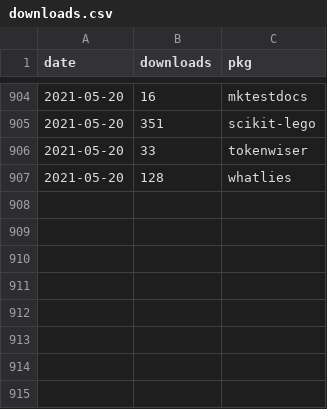
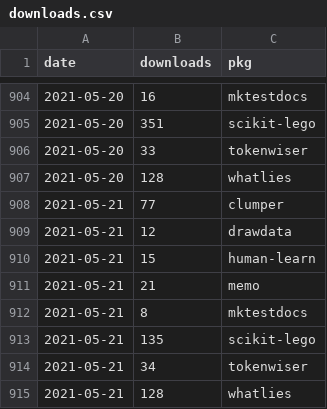
Before and after one commit to koaning/kolektor, a CSV file: data/pepy/downloads.csv, drawn as a sheet; only a part is shown, gaps mark what is left out.

```diff
--- a/data/pepy/downloads.csv
+++ b/data/pepy/downloads.csv
@@ -907 +907,9 @@ date,downloads,pkg
 2021-05-20,128,whatlies
+2021-05-21,77,clumper
+2021-05-21,12,drawdata
+2021-05-21,15,human-learn
+2021-05-21,21,memo
+2021-05-21,8,mktestdocs
+2021-05-21,135,scikit-lego
+2021-05-21,34,tokenwiser
+2021-05-21,128,whatlies
```
Also changed, not shown: 8 other files.
